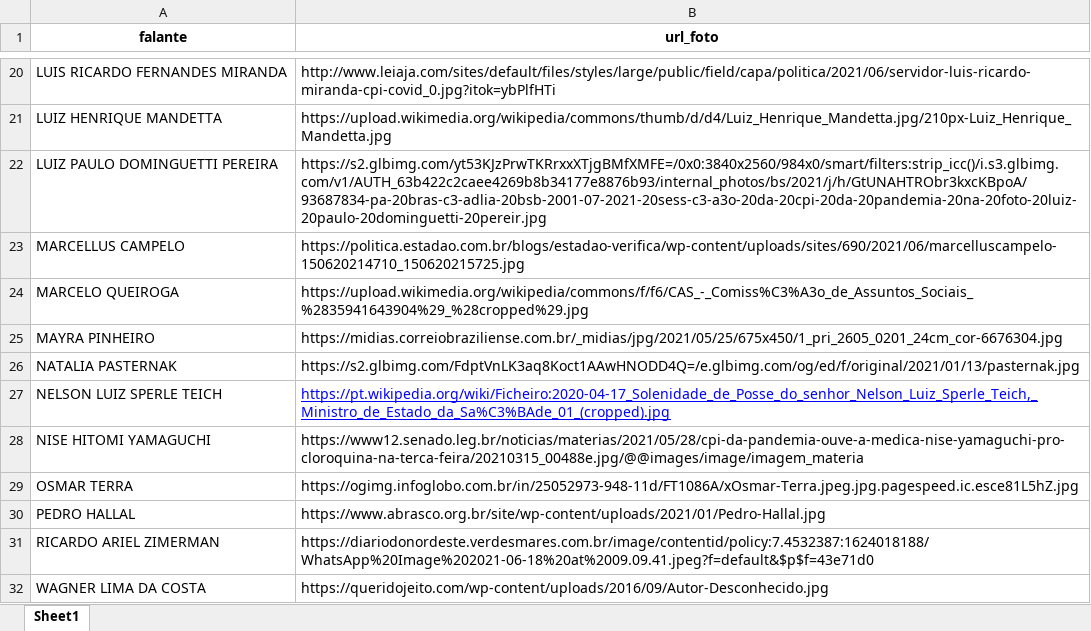
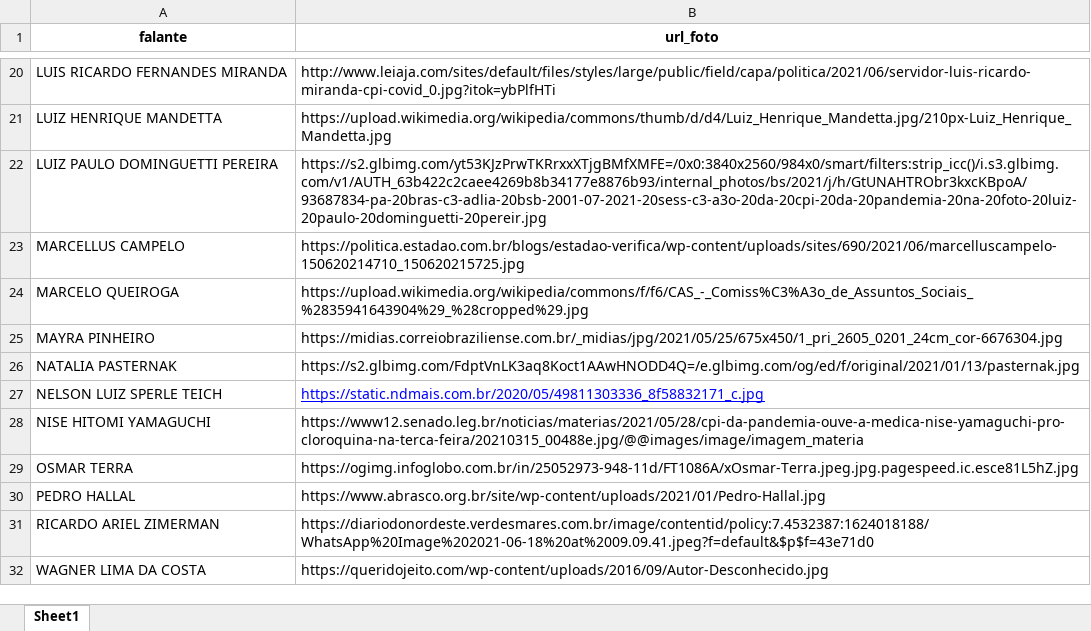
Before and after one commit to rfdornelles/discursocpi, an Excel workbook: data-raw/lista_nao_senadores_preenchida.xlsx, sheet Sheet1, drawn as a sheet; only a part is shown, gaps mark what is left out; values as stored, in another font and other column widths than the file's, no borders; the diff names each change by its address in the sheet, - before the commit and + after, or states it on an @@ line.

Commit message:
correção de url de fotos

```diff
--- a/data-raw/lista_nao_senadores_preenchida.xlsx (sheet Sheet1)
+++ b/data-raw/lista_nao_senadores_preenchida.xlsx (sheet Sheet1)
-B27 (url_foto): https://pt.wikipedia.org/wiki/Ficheiro:2020-04-17_Solenidade_de_Posse_do_senhor_Nelson_Luiz_Sperle_Teich,_Ministro_de_Estado_da_Sa%C3%BAde_01_(cropped).jpg
+B27 (url_foto): https://static.ndmais.com.br/2020/05/49811303336_8f58832171_c.jpg
```
Also changed, not shown: 1 other file.
